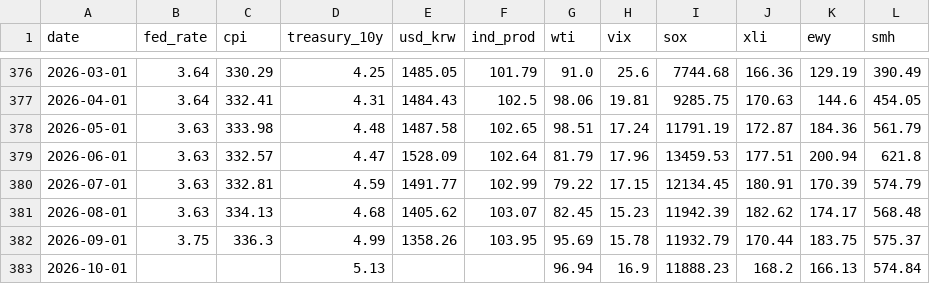
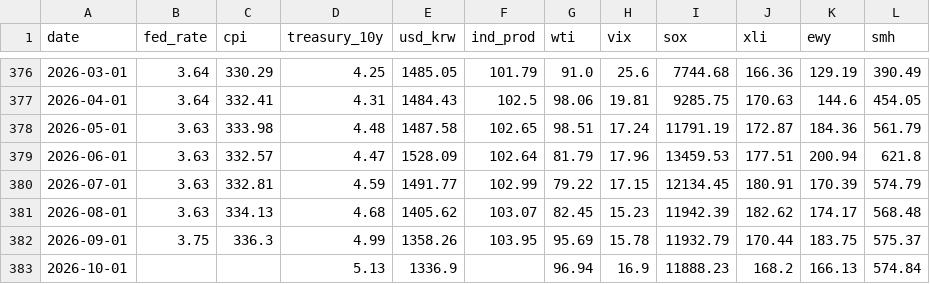
Before and after one commit to shj7972/stockinsight, a CSV file: static/economic_indicators.csv, drawn as a sheet; only a part is shown, gaps mark what is left out.

```diff
--- a/static/economic_indicators.csv
+++ b/static/economic_indicators.csv
@@ -382,2 +382,2 @@ date,fed_rate,cpi,treasury_10y,usd_krw,ind_prod,wti,vix,sox,xli,ewy,smh
 2026-09-01,3.75,336.3,4.99,1358.26,103.95,95.69,15.78,11932.79,170.44,183.75,575.37
-2026-10-01,,,5.13,,,96.94,16.9,11888.23,168.2,166.13,574.84
+2026-10-01,,,5.13,1336.9,,96.94,16.9,11888.23,168.2,166.13,574.84
```
Also changed, not shown: 1 other file.
